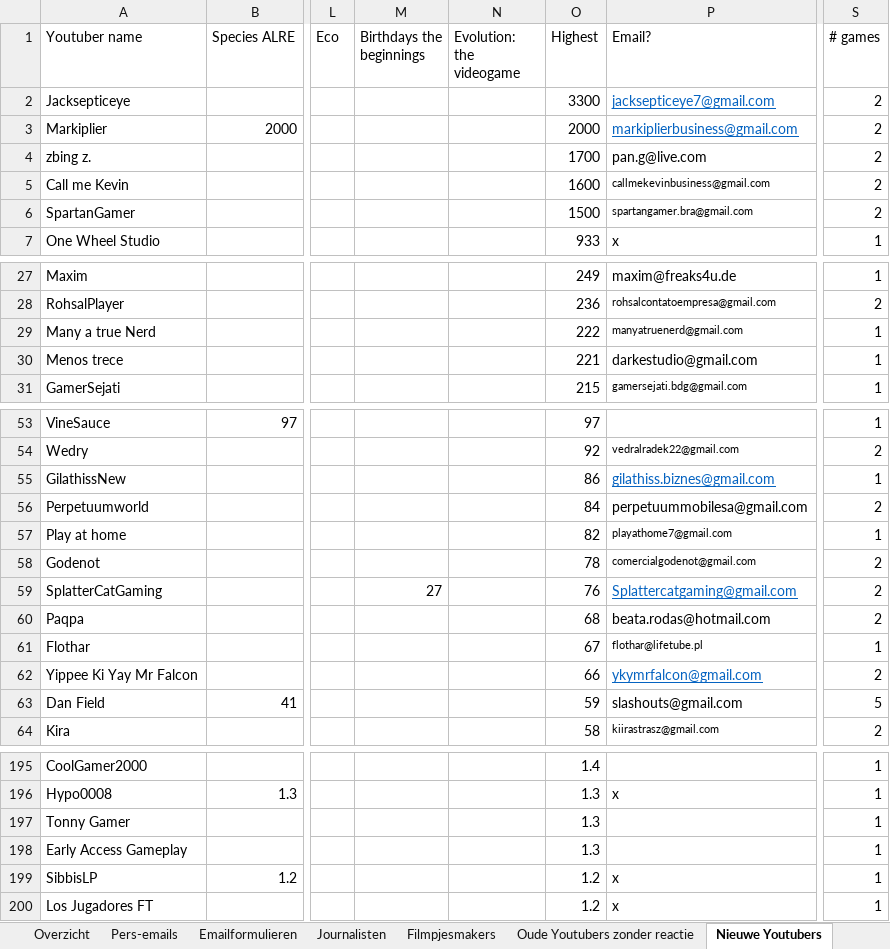
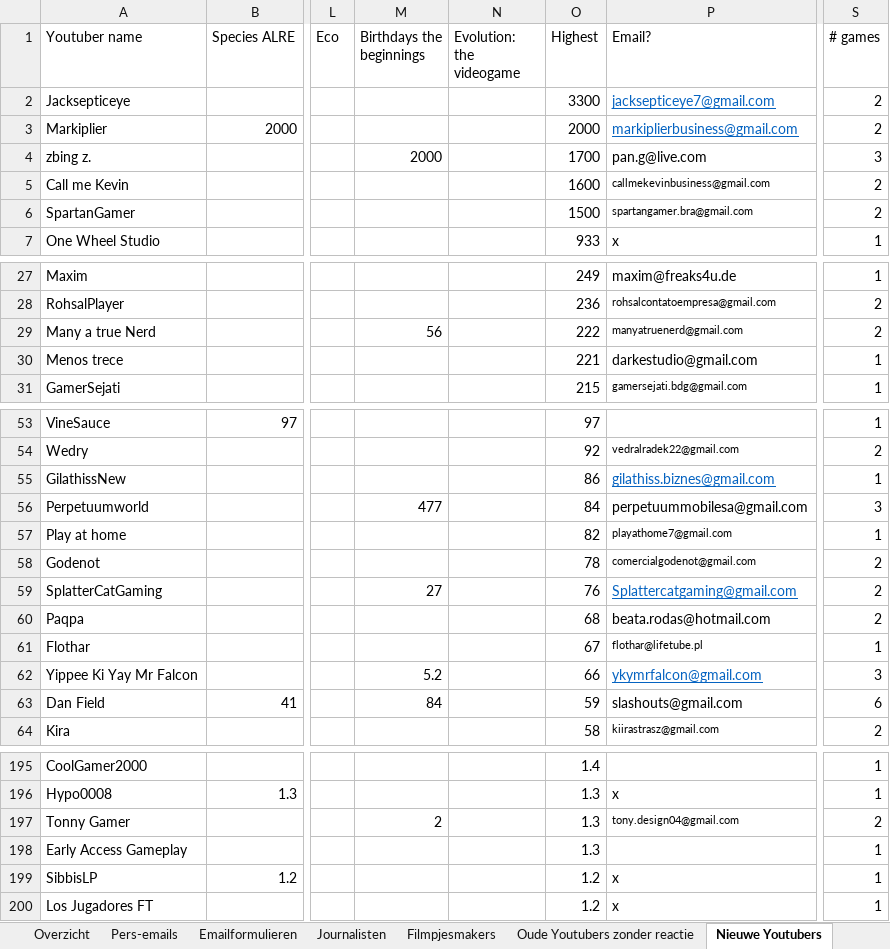
Before and after one commit to Woseseltops/thesapling-website, an Excel workbook: Marketing planning.xlsx, sheet Nieuwe Youtubers, drawn as a sheet; only a part is shown, gaps mark what is left out; values as stored, in another font and other column widths than the file's, no borders; the diff covers the shown part only; the diff names each change by its address in the sheet, - before the commit and + after, or states it on an @@ line.

Commit message:
Added more email addresses

```diff
--- a/Marketing planning.xlsx (sheet Nieuwe Youtubers)
+++ b/Marketing planning.xlsx (sheet Nieuwe Youtubers)
-M4 (Birthdays the beginnings): (empty)
+M4 (Birthdays the beginnings): 2000
-S4 (# games): 2
+S4 (# games): 3
-M29 (Birthdays the beginnings): (empty)
+M29 (Birthdays the beginnings): 56
-S29 (# games): 1
+S29 (# games): 2
-M56 (Birthdays the beginnings): (empty)
+M56 (Birthdays the beginnings): 477
-S56 (# games): 2
+S56 (# games): 3
-M62 (Birthdays the beginnings): (empty)
+M62 (Birthdays the beginnings): 5.2
-S62 (# games): 2
+S62 (# games): 3
-M63 (Birthdays the beginnings): (empty)
+M63 (Birthdays the beginnings): 84
-S63 (# games): 5
+S63 (# games): 6
-M197 (Birthdays the beginnings): (empty)
+M197 (Birthdays the beginnings): 2
-P197 (Email?): (empty)
+P197 (Email?): tony.design04@gmail.com
-S197 (# games): 1
+S197 (# games): 2
```
Also changed, not shown: 41 added rows and 20 edited cells elsewhere in this sheet.
